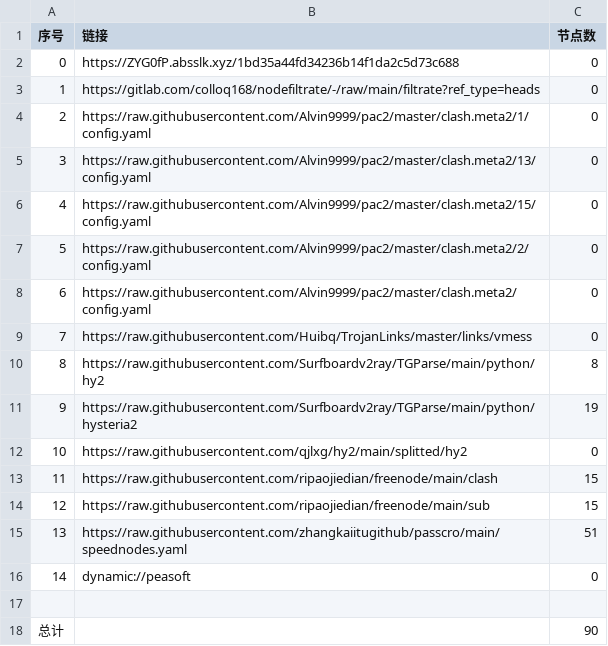
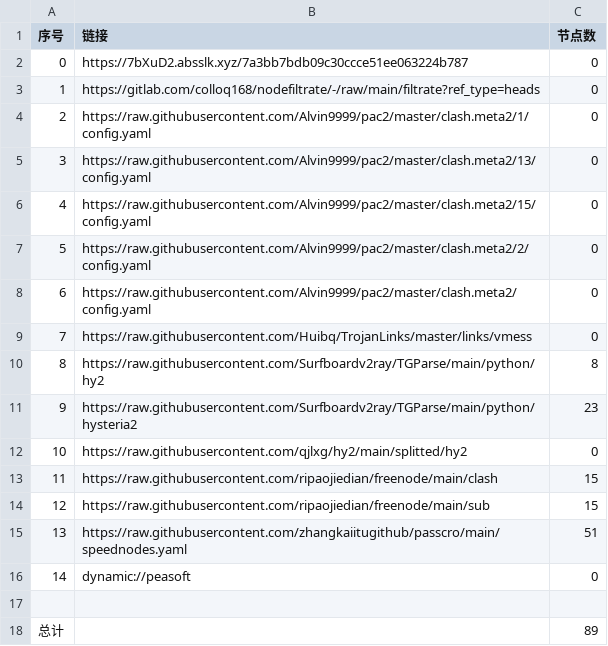
Before and after one commit to zhanghoa/AutoMergePublicNodes, a CSV file: list_result.csv, drawn as a sheet.

```diff
--- a/list_result.csv
+++ b/list_result.csv
@@ -1,3 +1,3 @@
 序号,链接,节点数
-0,https://ZYG0fP.absslk.xyz/1bd35a44fd34236b14f1da2c5d73c688,0
+0,https://7bXuD2.absslk.xyz/7a3bb7bdb09c30ccce51ee063224b787,0
 1,https://gitlab.com/colloq168/nodefiltrate/-/raw/main/filtrate?ref_type=heads,0
@@ -10,3 +10,3 @@
 8,https://raw.githubusercontent.com/Surfboardv2ray/TGParse/main/python/hy2,8
-9,https://raw.githubusercontent.com/Surfboardv2ray/TGParse/main/python/hysteria2,19
+9,https://raw.githubusercontent.com/Surfboardv2ray/TGParse/main/python/hysteria2,23
 10,https://raw.githubusercontent.com/qjlxg/hy2/main/splitted/hy2,0
@@ -17,2 +17,2 @@
 
-总计,,90
+总计,,89
```
Also changed, not shown: 7 other files.
